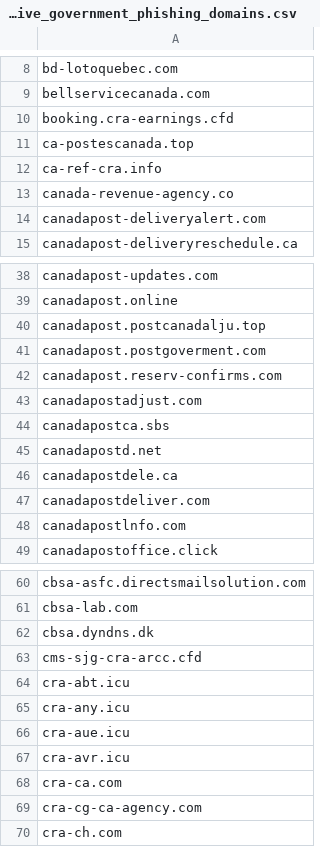
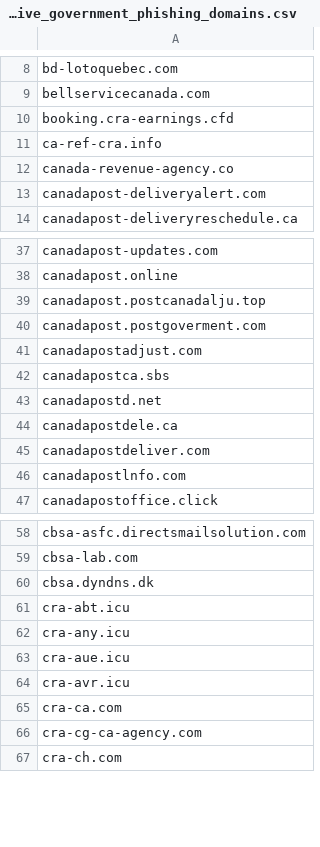
Before and after one commit to Phishcan/phishcan-data, a CSV file: api/government/comprehensive_government_phishing_domains.csv, drawn as a sheet; only a part is shown, gaps mark what is left out; the diff names each change by its address in the sheet, - before the commit and + after, or states it on an @@ line.

Commit message:
Update phishing exports - 2026-07-25_08-13-33

```diff
--- a/api/government/comprehensive_government_phishing_domains.csv
+++ b/api/government/comprehensive_government_phishing_domains.csv
-row 11: ca-postescanada.top
-row 42: canadapost.reserv-confirms.com
-row 63: cms-sjg-cra-arcc.cfd
```
Also changed, not shown: api/banking/comprehensive_banking_phishing_domains.csv, api/utilities/comprehensive_utilities_phishing_domains.csv, 11 other files.
